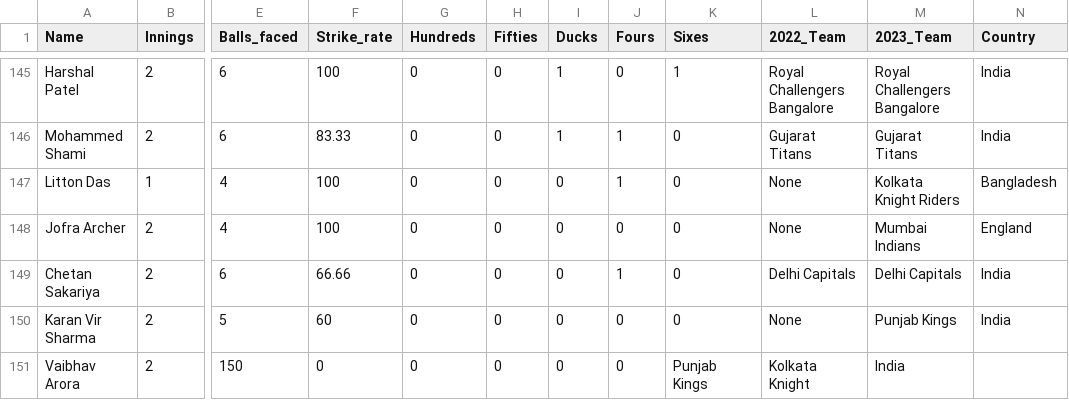
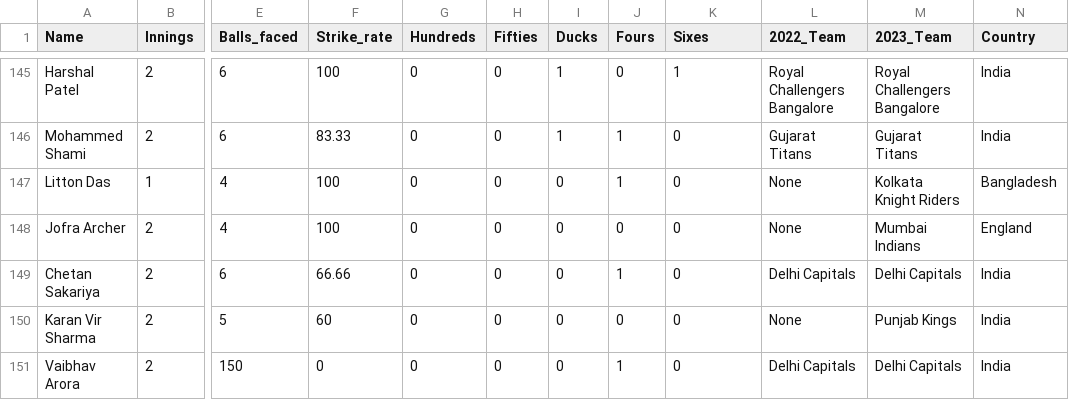
Before and after one commit to tkaushik015/Tushar-Kaushik-Final-Project, a CSV file: 2023_batting123.csv, drawn as a sheet; only a part is shown, gaps mark what is left out; the diff names each change by its address in the sheet, - before the commit and + after, or states it on an @@ line.

Commit message:
Update 2023_batting123.csv

```diff
--- a/2023_batting123.csv
+++ b/2023_batting123.csv
-J151 (Fours): 0
+J151 (Fours): 1
-K151 (Sixes): Punjab Kings
+K151 (Sixes): 0
-L151 (2022_Team): Kolkata Knight
+L151 (2022_Team): Delhi Capitals
-M151 (2023_Team): India
+M151 (2023_Team): Delhi Capitals
-N151 (Country): (empty)
+N151 (Country): India
```
